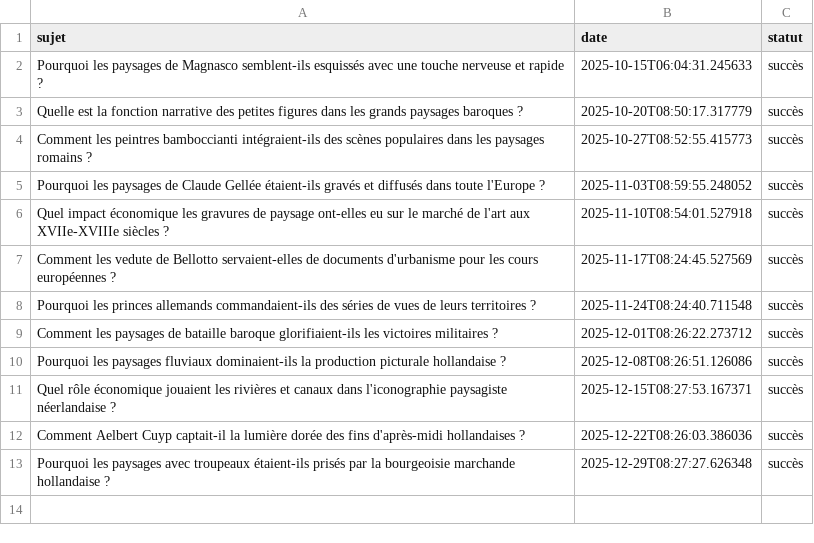
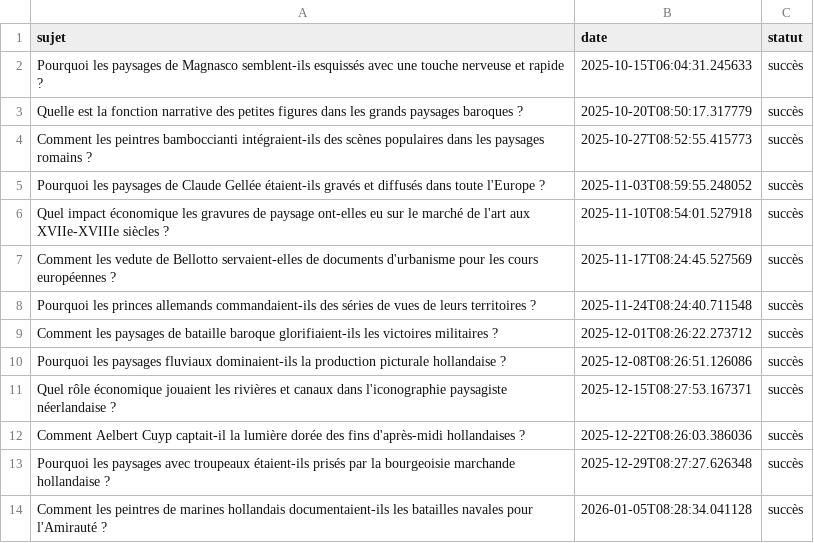
Before and after one commit to Metalosmose21/Nature-6-, a CSV file: sujets_traites.csv, drawn as a sheet; the diff names each change by its address in the sheet, - before the commit and + after, or states it on an @@ line.

```diff
--- a/sujets_traites.csv
+++ b/sujets_traites.csv
+row 14: Comment les peintres de marines hollandais documentaient-ils les batailles navales pour l'Amirauté ? | 2026-01-05T08:28:34.041128 | succès
```
Also changed, not shown: sujets.csv.
